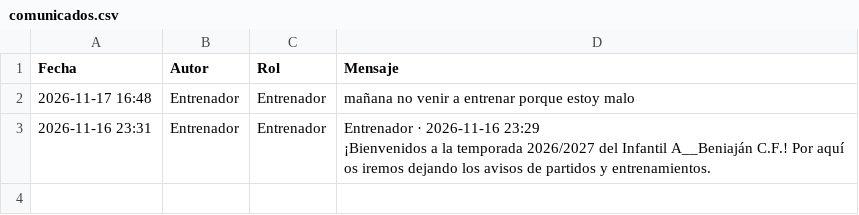
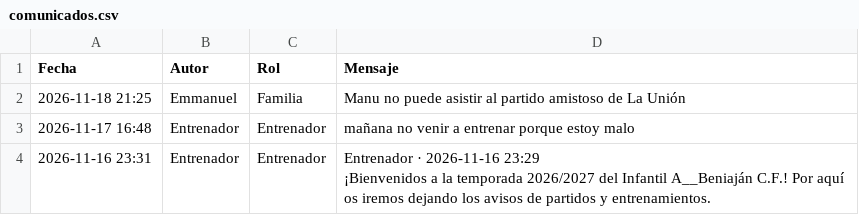
Before and after one commit to riniux33/beniajan-cf, a CSV file: comunicados.csv, drawn as a sheet; the diff names each change by its address in the sheet, - before the commit and + after, or states it on an @@ line.

Commit message:
Nuevo comunicado de Emmanuel

```diff
--- a/comunicados.csv
+++ b/comunicados.csv
+row 2: 2026-11-18 21:25 | Emmanuel | Familia | Manu no puede asistir al partido amistoso de La Unión
```
